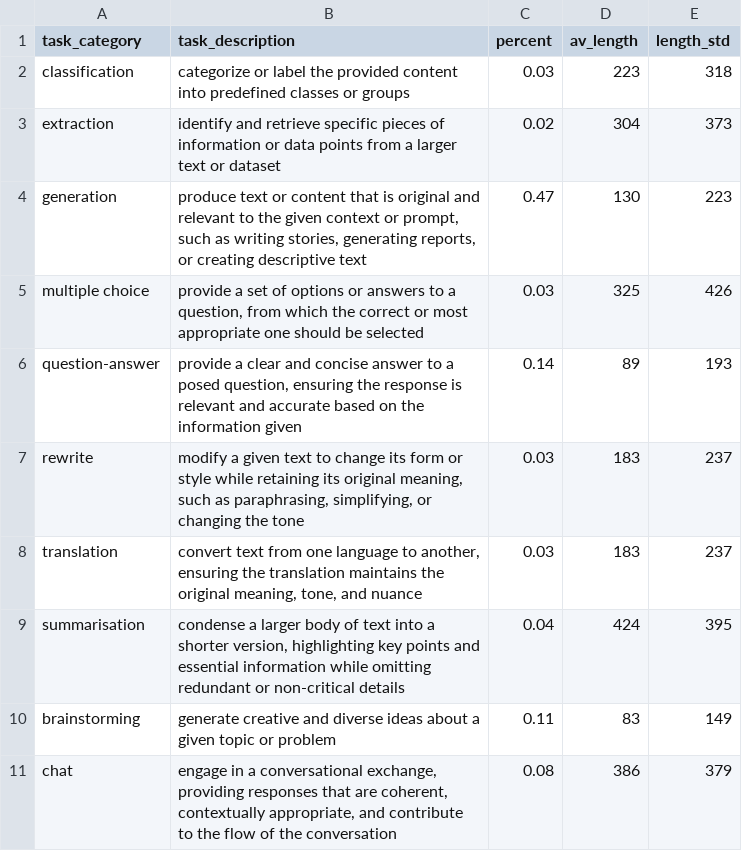
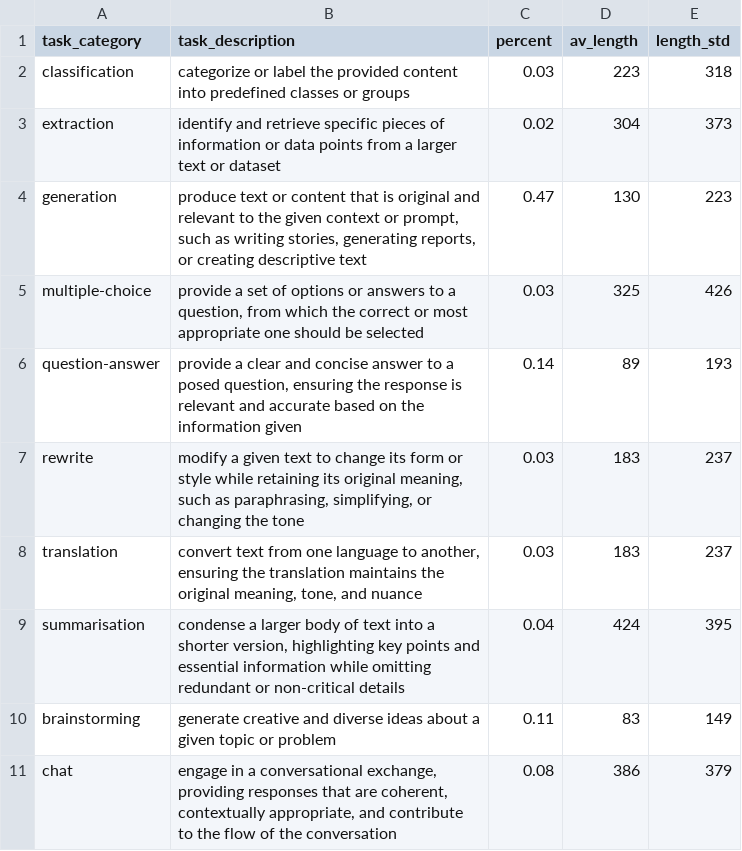
Before and after one commit to generalpurposelab/instruct-global, a CSV file: InstructGlobal/data/output_schema.csv, drawn as a sheet.

```diff
--- a/InstructGlobal/data/output_schema.csv
+++ b/InstructGlobal/data/output_schema.csv
@@ -4,3 +4,3 @@ extraction,"identify and retrieve specific pieces of information or data points
 generation,"produce text or content that is original and relevant to the given context or prompt, such as writing stories, generating reports, or creating descriptive text",0.47,130,223
-multiple choice,"provide a set of options or answers to a question, from which the correct or most appropriate one should be selected",0.03,325,426
+multiple-choice,"provide a set of options or answers to a question, from which the correct or most appropriate one should be selected",0.03,325,426
 question-answer,"provide a clear and concise answer to a posed question, ensuring the response is relevant and accurate based on the information given",0.14,89,193
```
Also changed, not shown: input/input_schema.csv, 16 other files.
